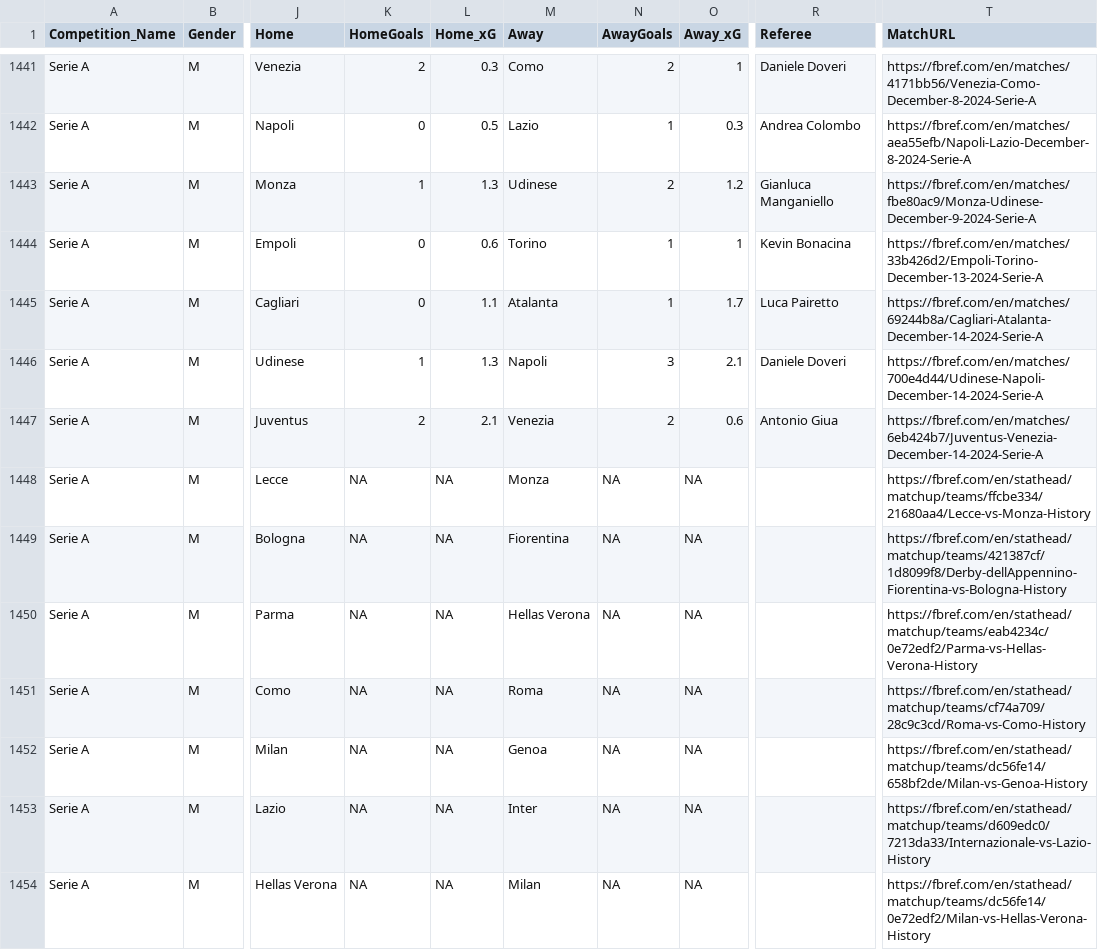
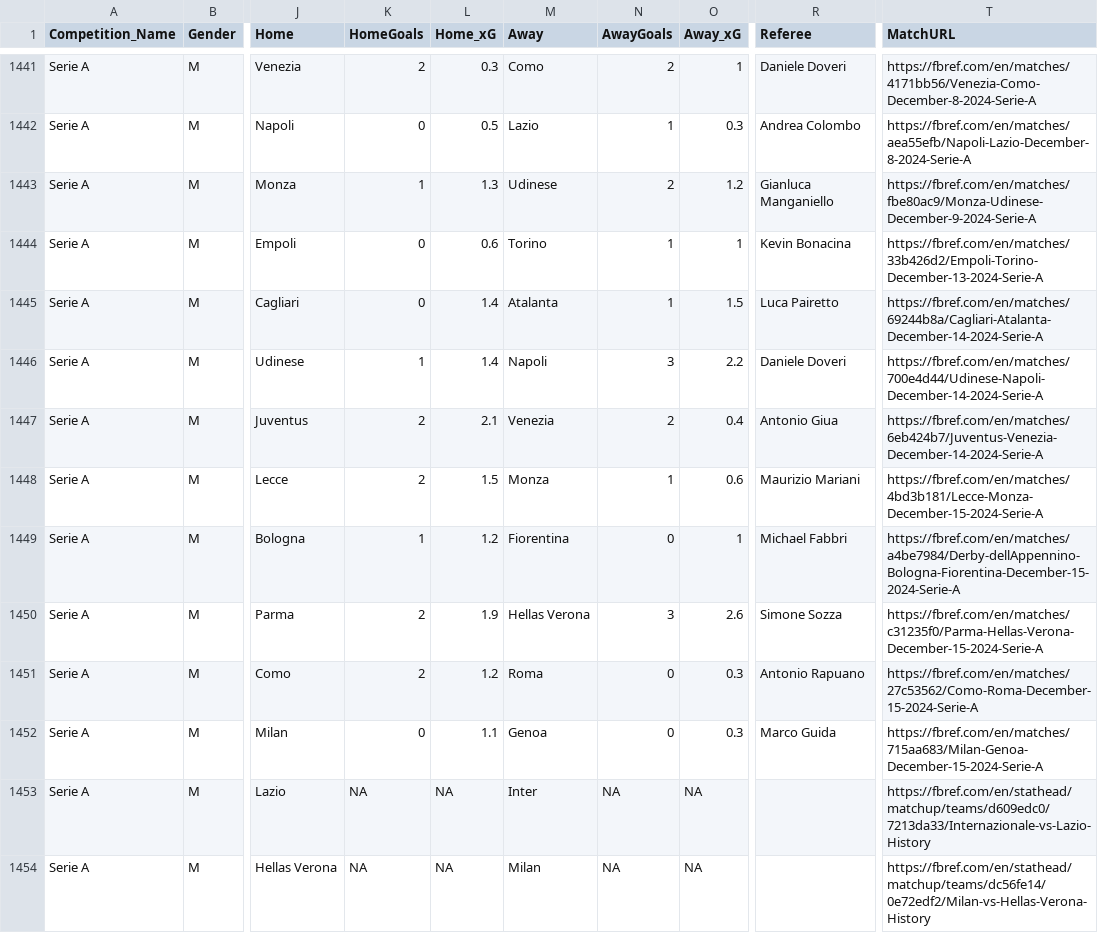
Before and after one commit to steodose/club-elo, a CSV file: matches_all_leagues.csv, drawn as a sheet; only a part is shown, gaps mark what is left out; the diff covers the shown part only; the diff names each change by its address in the sheet, - before the commit and + after, or states it on an @@ line.

```diff
--- a/matches_all_leagues.csv
+++ b/matches_all_leagues.csv
-L1445 (Home_xG): 1.1
+L1445 (Home_xG): 1.4
-O1445 (Away_xG): 1.7
+O1445 (Away_xG): 1.5
-L1446 (Home_xG): 1.3
+L1446 (Home_xG): 1.4
-O1446 (Away_xG): 2.1
+O1446 (Away_xG): 2.2
-O1447 (Away_xG): 0.6
+O1447 (Away_xG): 0.4
-K1448 (HomeGoals): NA
+K1448 (HomeGoals): 2
-L1448 (Home_xG): NA
+L1448 (Home_xG): 1.5
-N1448 (AwayGoals): NA
+N1448 (AwayGoals): 1
-O1448 (Away_xG): NA
+O1448 (Away_xG): 0.6
-R1448 (Referee): (empty)
+R1448 (Referee): Maurizio Mariani
-T1448 (MatchURL): https://fbref.com/en/stathead/matchup/teams/ffcbe334/21680aa4/Lecce-vs-Monza-History
+T1448 (MatchURL): https://fbref.com/en/matches/4bd3b181/Lecce-Monza-December-15-2024-Serie-A
-K1449 (HomeGoals): NA
+K1449 (HomeGoals): 1
-L1449 (Home_xG): NA
+L1449 (Home_xG): 1.2
-N1449 (AwayGoals): NA
+N1449 (AwayGoals): 0
-O1449 (Away_xG): NA
+O1449 (Away_xG): 1
-R1449 (Referee): (empty)
+R1449 (Referee): Michael Fabbri
-T1449 (MatchURL): https://fbref.com/en/stathead/matchup/teams/421387cf/1d8099f8/Derby-dellAppennino-Fiorentina-vs-Bologna-History
+T1449 (MatchURL): https://fbref.com/en/matches/a4be7984/Derby-dellAppennino-Bologna-Fiorentina-December-15-2024-Serie-A
-K1450:K1451 (HomeGoals): NA
+K1450:K1451 (HomeGoals): 2
-L1450 (Home_xG): NA
+L1450 (Home_xG): 1.9
-N1450 (AwayGoals): NA
+N1450 (AwayGoals): 3
-O1450 (Away_xG): NA
+O1450 (Away_xG): 2.6
-R1450 (Referee): (empty)
+R1450 (Referee): Simone Sozza
-T1450 (MatchURL): https://fbref.com/en/stathead/matchup/teams/eab4234c/0e72edf2/Parma-vs-Hellas-Verona-History
+T1450 (MatchURL): https://fbref.com/en/matches/c31235f0/Parma-Hellas-Verona-December-15-2024-Serie-A
-L1451 (Home_xG): NA
+L1451 (Home_xG): 1.2
-N1451:N1452 (AwayGoals): NA
+N1451:N1452 (AwayGoals): 0
-O1451:O1452 (Away_xG): NA
+O1451:O1452 (Away_xG): 0.3
-R1451 (Referee): (empty)
+R1451 (Referee): Antonio Rapuano
-T1451 (MatchURL): https://fbref.com/en/stathead/matchup/teams/cf74a709/28c9c3cd/Roma-vs-Como-History
+T1451 (MatchURL): https://fbref.com/en/matches/27c53562/Como-Roma-December-15-2024-Serie-A
-K1452 (HomeGoals): NA
+K1452 (HomeGoals): 0
-L1452 (Home_xG): NA
+L1452 (Home_xG): 1.1
-R1452 (Referee): (empty)
+R1452 (Referee): Marco Guida
-T1452 (MatchURL): https://fbref.com/en/stathead/matchup/teams/dc56fe14/658bf2de/Milan-vs-Genoa-History
+T1452 (MatchURL): https://fbref.com/en/matches/715aa683/Milan-Genoa-December-15-2024-Serie-A
```
Also changed, not shown: 131 edited cells elsewhere in this file.
